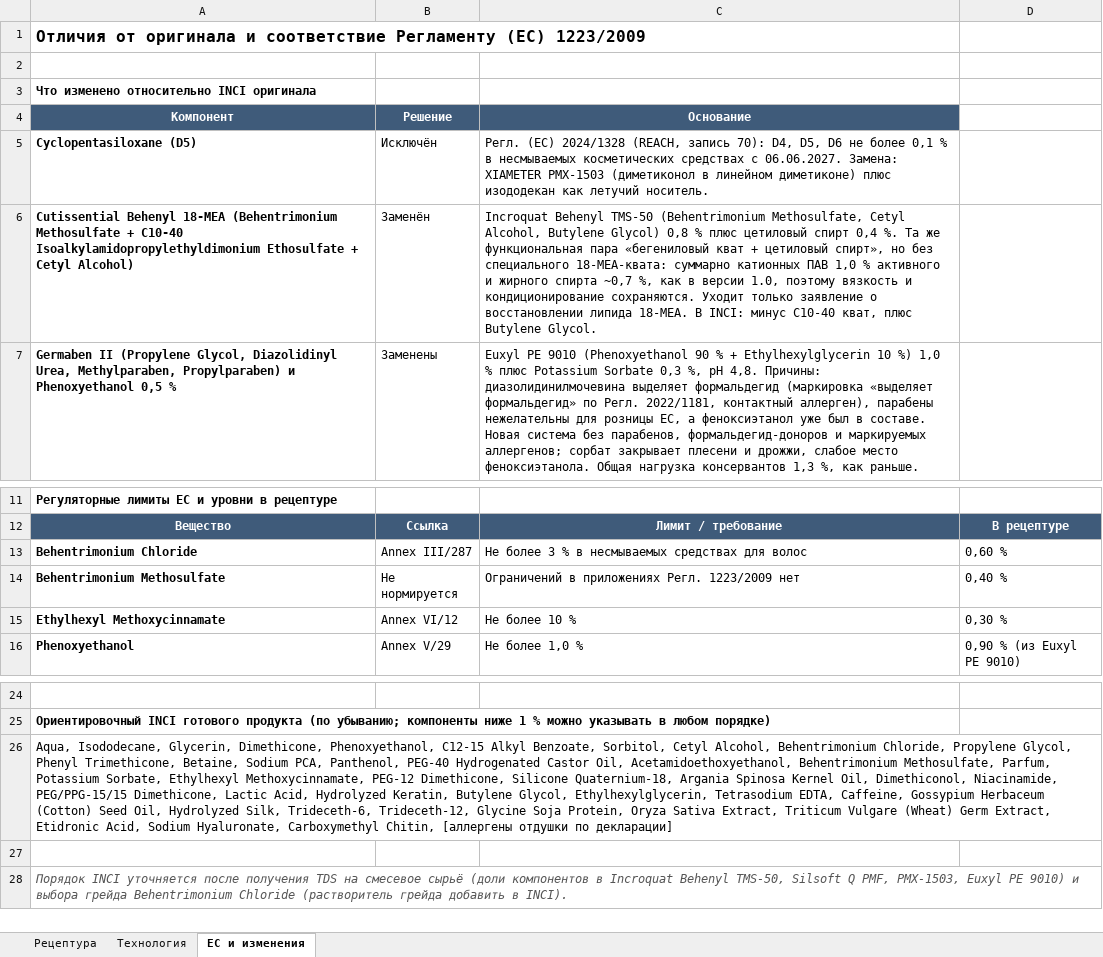
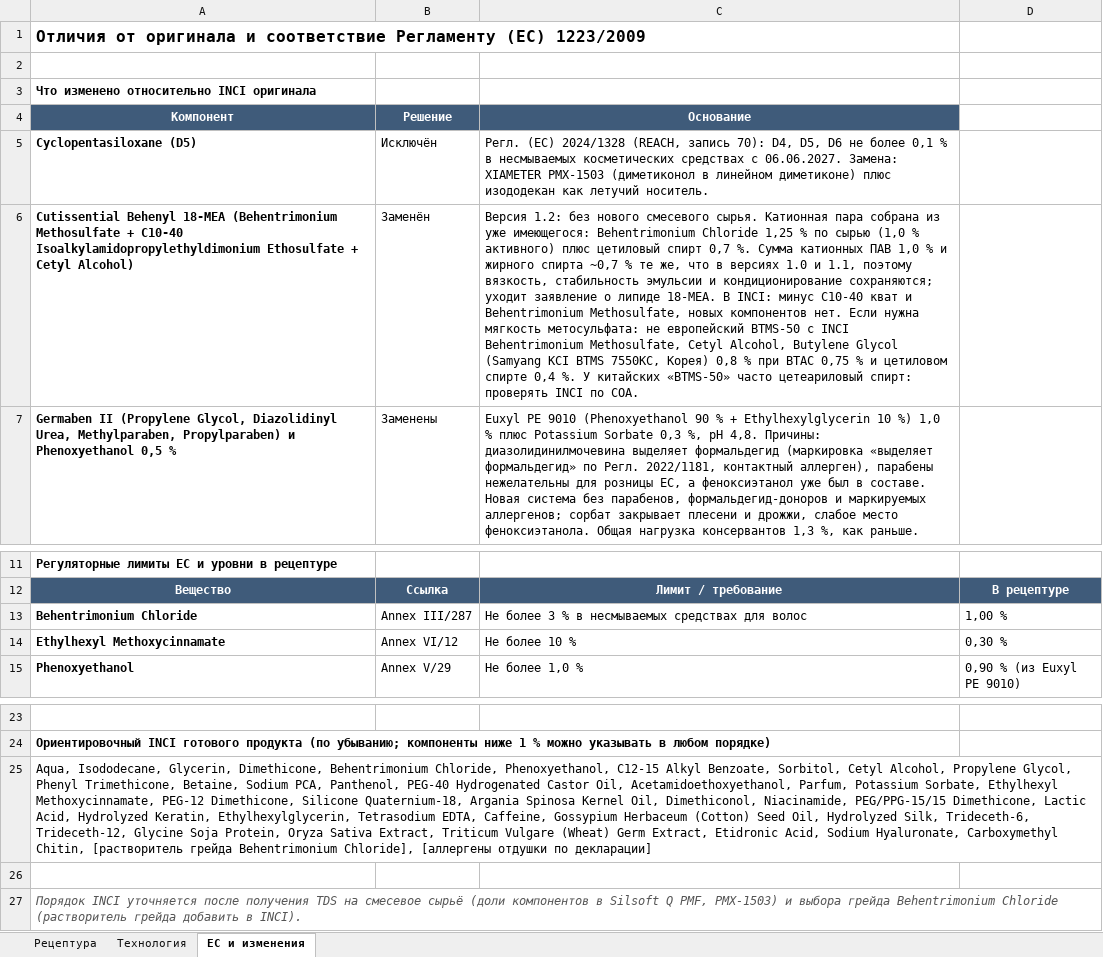
Before and after one commit to milkovwadim/project_test, an Excel workbook: estel-18-plus/estel-18-plus-spray-formula.xlsx, sheet ЕС и изменения, drawn as a sheet; only a part is shown, gaps mark what is left out; values as stored, in another font and other column widths than the file's, no borders; removed rows and columns are numbered as before the commit, all else as after; the diff names each change by its address in the sheet, - before the commit and + after, or states it on an @@ line.

```diff
--- a/estel-18-plus/estel-18-plus-spray-formula.xlsx (sheet ЕС и изменения)
+++ b/estel-18-plus/estel-18-plus-spray-formula.xlsx (sheet ЕС и изменения)
-C6 (Основание): Incroquat Behenyl TMS-50 (Behentrimonium Methosulfate, Cetyl Alcohol, Butylene Glycol) 0,8 % плюс цетиловый спирт 0,4 %. Та же функциональная пара «бегениловый кват + цетиловый спирт», но без специального 18-MEA-квата: суммарно катионных ПАВ 1,0 % активного и жирного спирта ~0,7 %, как в версии 1.0, поэтому вязкость и кондиционирование сохраняются. Уходит только заявление о восстановлении липида 18-MEA. В INCI: минус C10-40 кват, плюс Butylene Glycol.
+C6 (Основание): Версия 1.2: без нового смесевого сырья. Катионная пара собрана из уже имеющегося: Behentrimonium Chloride 1,25 % по сырью (1,0 % активного) плюс цетиловый спирт 0,7 %. Сумма катионных ПАВ 1,0 % и жирного спирта ~0,7 % те же, что в версиях 1.0 и 1.1, поэтому вязкость, стабильность эмульсии и кондиционирование сохраняются; уходит заявление о липиде 18-MEA. В INCI: минус C10-40 кват и Behentrimonium Methosulfate, новых компонентов нет. Если нужна мягкость метосульфата: не европейский BTMS-50 с INCI Behentrimonium Methosulfate, Cetyl Alcohol, Butylene Glycol (Samyang KCI BTMS 7550KC, Корея) 0,8 % при BTAC 0,75 % и цетиловом спирте 0,4 %. У китайских «BTMS-50» часто цетеариловый спирт: проверять INCI по COA.
-D13: 0,60 %
+D13: 1,00 %
-row 14: Behentrimonium Methosulfate | Не нормируется | Ограничений в приложениях Регл. 1223/2009 нет | 0,40 %
-A25 (Компонент): …Glycerin, Dimethicone, Phenoxyethanol, C12-15 Alkyl Benzoate, Sorbitol, Cetyl Alcohol, Behentrimonium Chloride, Propylene Glycol, Phenyl Trimethicone, Betaine, Sodium PCA, Panthenol, PEG-40 Hydrogenated Castor Oil, Acetamidoethoxyethanol, Behentrimonium Methosulfate, Parfum, Potassium Sorbate, Ethylhexyl Methoxycinnamate, PEG-12 Dimethicone, Silicone Quaternium-18, Argania Spinosa Kernel Oil, Dimethiconol, Niacinamide, PEG/PPG-15/15 Dimethicone, Lactic Acid, Hydrolyzed Keratin, Butylene Glycol, Ethylhexylglycerin, Tetrasodium EDTA, Caffeine, Gossypium Herbaceum (Cotton) Seed Oil, Hydrolyzed Silk, Trideceth-6, Trideceth-12, Glycine Soja Protein, Oryza Sativa Extract, Triticum Vulgare (Wheat) Germ Extract, Etidronic Acid, Sodium Hyaluronate, Carboxymethyl Chitin, [аллергены отдушки…
+A25 (Компонент): …Glycerin, Dimethicone, Behentrimonium Chloride, Phenoxyethanol, C12-15 Alkyl Benzoate, Sorbitol, Cetyl Alcohol, Propylene Glycol, Phenyl Trimethicone, Betaine, Sodium PCA, Panthenol, PEG-40 Hydrogenated Castor Oil, Acetamidoethoxyethanol, Parfum, Potassium Sorbate, Ethylhexyl Methoxycinnamate, PEG-12 Dimethicone, Silicone Quaternium-18, Argania Spinosa Kernel Oil, Dimethiconol, Niacinamide, PEG/PPG-15/15 Dimethicone, Lactic Acid, Hydrolyzed Keratin, Ethylhexylglycerin, Tetrasodium EDTA, Caffeine, Gossypium Herbaceum (Cotton) Seed Oil, Hydrolyzed Silk, Trideceth-6, Trideceth-12, Glycine Soja Protein, Oryza Sativa Extract, Triticum Vulgare (Wheat) Germ Extract, Etidronic Acid, Sodium Hyaluronate, Carboxymethyl Chitin, [растворитель грейда Behentrimonium Chloride], [аллергены отдушки…
-A27 (Компонент): …компонентов в Incroquat Behenyl TMS-50, Silsoft Q PMF, PMX-1503, Euxyl PE 9010) и выбора…
+A27 (Компонент): …компонентов в Silsoft Q PMF, PMX-1503) и выбора…
```
Also changed, not shown: sheet Рецептура, sheet Технология, formulas that keep their value, 2 other files.
